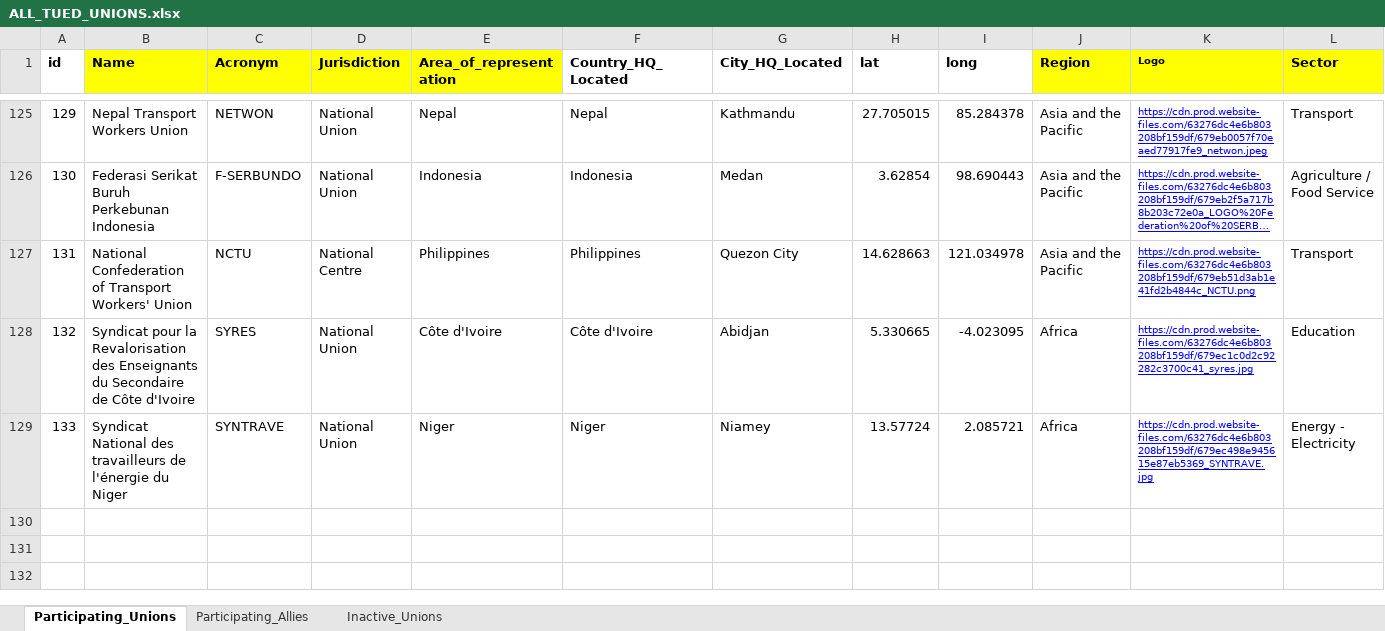
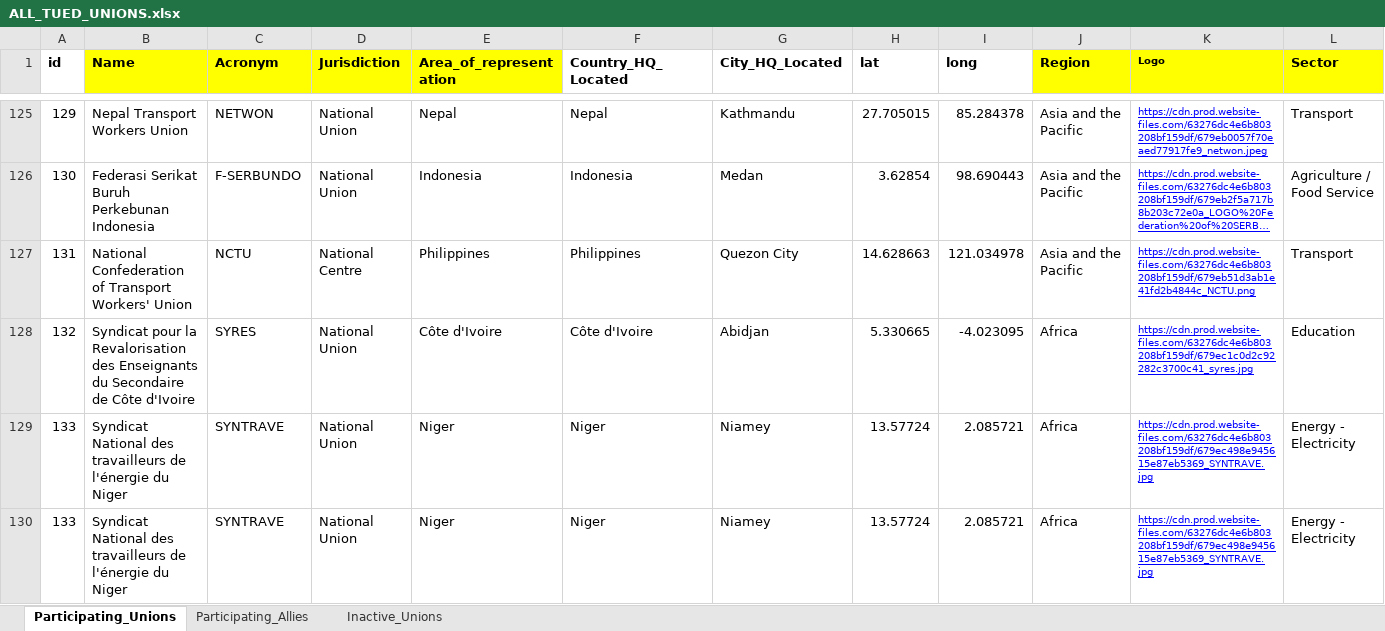
Before and after one commit to andreldeod/andreldeod.github.io, an Excel workbook: TUEDweb/ALL_TUED_UNIONS.xlsx, sheet Participating_Unions, drawn as a sheet; only a part is shown, gaps mark what is left out; long unchanged cells end in …; values as stored, in another font and other column widths than the file's, no borders; rows hold the shown columns only; the diff names each change by its address in the sheet, - before the commit and + after, or states it on an @@ line.

Commit message:
Add files via upload

```diff
--- a/TUEDweb/ALL_TUED_UNIONS.xlsx (sheet Participating_Unions)
+++ b/TUEDweb/ALL_TUED_UNIONS.xlsx (sheet Participating_Unions)
+row 130: 133 | Syndicat National des travailleurs de l'énergie du Niger | SYNTRAVE | National Union | Niger | Niger | Niamey | 13.57724 | 2.085721 | Africa | https://cdn.prod.website-files.com/63276dc4e6b803208bf159df/679ec498e945615e87eb5369_SYNTRAVE.jpg | Energy - Electricity
```
